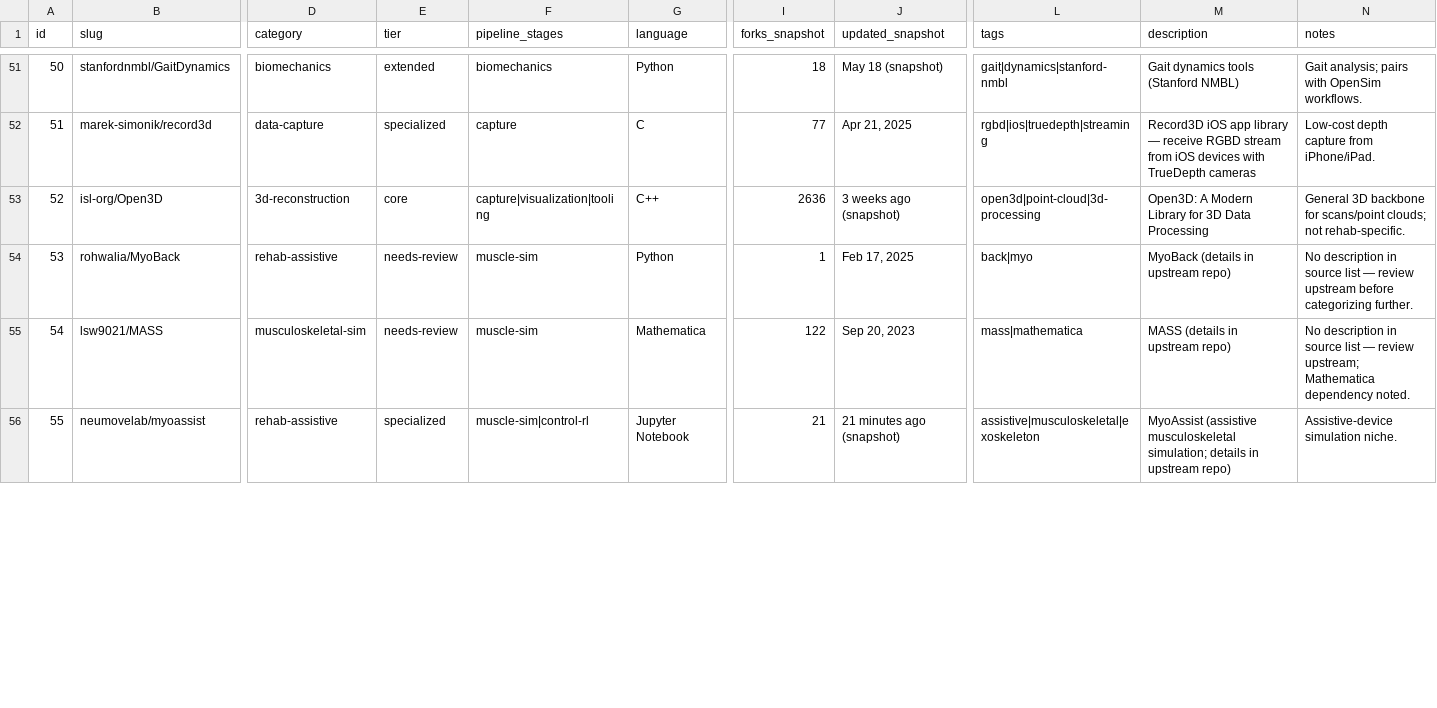
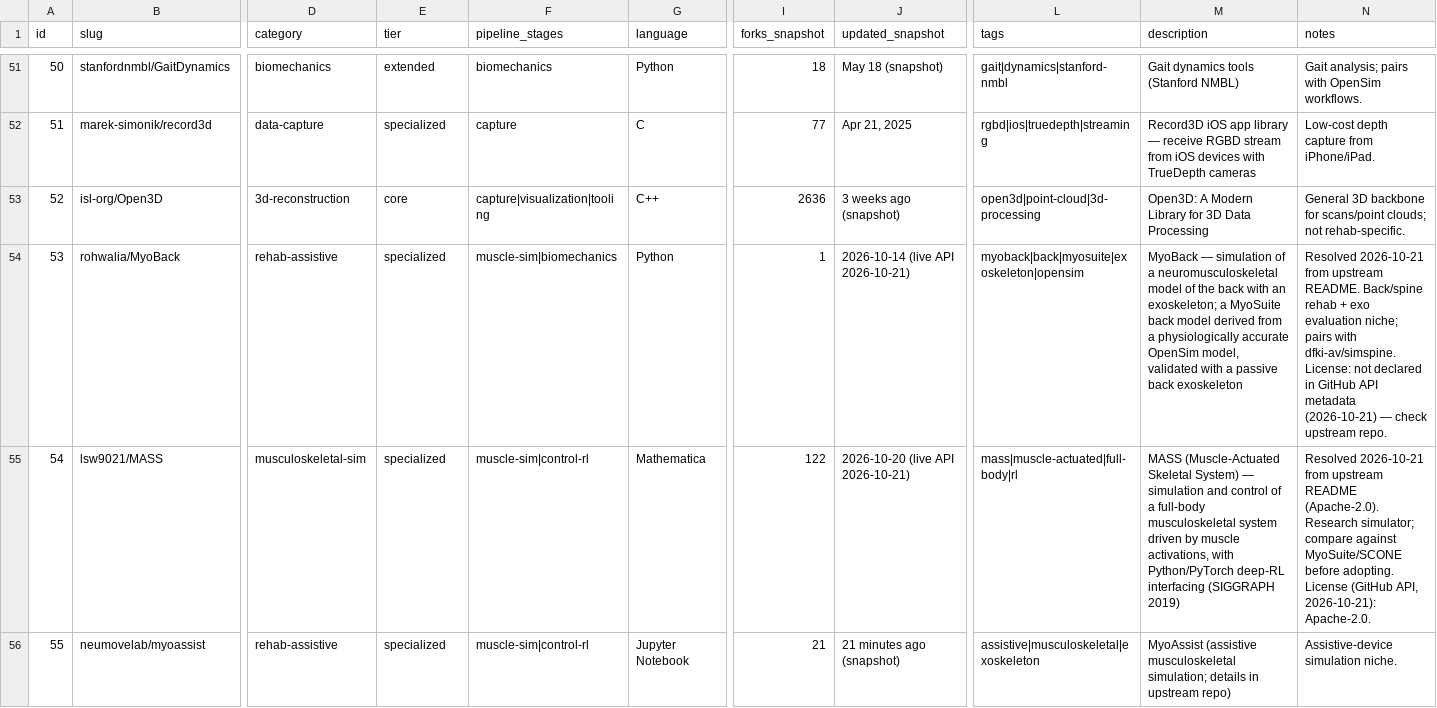
Before and after one commit to HarmannBitte/rehab-agent, a CSV file: catalog/repos.csv, drawn as a sheet; only a part is shown, gaps mark what is left out; the diff covers the shown part only; the diff names each change by its address in the sheet, - before the commit and + after, or states it on an @@ line.

Commit message:
Fill gaps: resolve needs-review, CI/tests/schemas, validation protocol (105 -> 108)
Catalog:
- Resolve MyoBack, MASS, mass-dart-exo, RC-SMPL from live upstream READMEs
  (zero needs-review entries remain); add kalibr, apriltag, Meshroom
Engineering:
- .github/workflows/validate.yml (validate + tests + generated-file drift)
- tests/test_catalog.py (9 stdlib tests, incl. private-repo clone guard)
- schemas/ (session, twin-manifest, validation-report) + synthetic example
- scripts/enrich_metadata.py (live GitHub refresh, token-aware, dry-run default)
- scripts/record_pins.py + catalog/pins.json (reproducible clones)
- CHANGELOG.md, issue templates, Makefile test/pins targets
Docs:
- docs/validation-protocol.md (7-gate executable checklist)
- docs/environments.md (per-stack env isolation)
- docs/gaps-and-open-decisions.md (filled register + D-01..D-08 open decisions)

```diff
--- a/catalog/repos.csv
+++ b/catalog/repos.csv
-E54:E55 (tier): needs-review
+E54:E55 (tier): specialized
-F54 (pipeline_stages): muscle-sim
+F54 (pipeline_stages): muscle-sim|biomechanics
-J54 (updated_snapshot): Feb 17, 2025
+J54 (updated_snapshot): 2026-10-14 (live API 2026-10-21)
-L54 (tags): back|myo
+L54 (tags): myoback|back|myosuite|exoskeleton|opensim
-M54 (description): MyoBack (details in upstream repo)
+M54 (description): MyoBack — simulation of a neuromusculoskeletal model of the back with an exoskeleton; a MyoSuite back model derived from a physiologically accurate OpenSim model, validated with a passive back exoskeleton
-N54 (notes): No description in source list — review upstream before categorizing further.
+N54 (notes): Resolved 2026-10-21 from upstream README. Back/spine rehab + exo evaluation niche; pairs with dfki-av/simspine. License: not declared in GitHub API metadata (2026-10-21) — check upstream repo.
-F55 (pipeline_stages): muscle-sim
+F55 (pipeline_stages): muscle-sim|control-rl
-J55 (updated_snapshot): Sep 20, 2023
+J55 (updated_snapshot): 2026-10-20 (live API 2026-10-21)
-L55 (tags): mass|mathematica
+L55 (tags): mass|muscle-actuated|full-body|rl
-M55 (description): MASS (details in upstream repo)
+M55 (description): MASS (Muscle-Actuated Skeletal System) — simulation and control of a full-body musculoskeletal system driven by muscle activations, with Python/PyTorch deep-RL interfacing (SIGGRAPH 2019)
-N55 (notes): No description in source list — review upstream; Mathematica dependency noted.
+N55 (notes): Resolved 2026-10-21 from upstream README (Apache-2.0). Research simulator; compare against MyoSuite/SCONE before adopting. License (GitHub API, 2026-10-21): Apache-2.0.
```
Also changed, not shown: 3 added rows and 13 edited cells elsewhere in this file, 22 other files.
